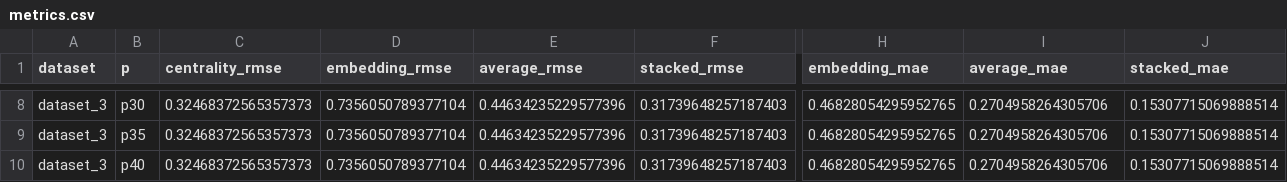
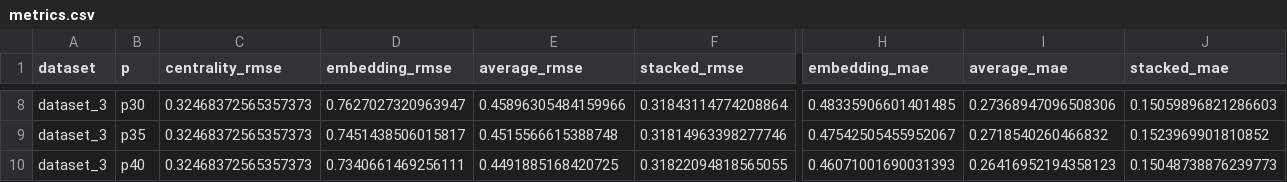
Before and after one commit to RubenCMarques/Using-GNNs-to-minimize-systemic-risk, a CSV file: src/data/predictions/dataset_3/ensemble/metrics.csv, drawn as a sheet; only a part is shown, gaps mark what is left out; the diff covers the shown part only; the diff names each change by its address in the sheet, - before the commit and + after, or states it on an @@ line.

```diff
--- a/src/data/predictions/dataset_3/ensemble/metrics.csv
+++ b/src/data/predictions/dataset_3/ensemble/metrics.csv
-D8 (embedding_rmse): 0.7356050789377104
+D8 (embedding_rmse): 0.7627027320963947
-E8 (average_rmse): 0.44634235229577396
+E8 (average_rmse): 0.45896305484159966
-F8 (stacked_rmse): 0.31739648257187403
+F8 (stacked_rmse): 0.31843114774208864
-H8 (embedding_mae): 0.46828054295952765
+H8 (embedding_mae): 0.48335906601401485
-I8 (average_mae): 0.2704958264305706
+I8 (average_mae): 0.27368947096508306
-J8 (stacked_mae): 0.15307715069888514
+J8 (stacked_mae): 0.15059896821286603
-D9 (embedding_rmse): 0.7356050789377104
+D9 (embedding_rmse): 0.7451438506015817
-E9 (average_rmse): 0.44634235229577396
+E9 (average_rmse): 0.4515566615388748
-F9 (stacked_rmse): 0.31739648257187403
+F9 (stacked_rmse): 0.31814963398277746
-H9 (embedding_mae): 0.46828054295952765
+H9 (embedding_mae): 0.47542505455952067
-I9 (average_mae): 0.2704958264305706
+I9 (average_mae): 0.2718540260466832
-J9 (stacked_mae): 0.15307715069888514
+J9 (stacked_mae): 0.1523969901810852
-D10 (embedding_rmse): 0.7356050789377104
+D10 (embedding_rmse): 0.7340661469256111
-E10 (average_rmse): 0.44634235229577396
+E10 (average_rmse): 0.4491885168420725
-F10 (stacked_rmse): 0.31739648257187403
+F10 (stacked_rmse): 0.31822094818565055
-H10 (embedding_mae): 0.46828054295952765
+H10 (embedding_mae): 0.46071001690031393
-I10 (average_mae): 0.2704958264305706
+I10 (average_mae): 0.26416952194358123
-J10 (stacked_mae): 0.15307715069888514
+J10 (stacked_mae): 0.15048738876239773
```
Also changed, not shown: 30 edited cells elsewhere in this file, src/data/predictions/07_p_comparison/combined_metrics.csv, src/data/predictions/dataset_2/embedding_threshold/metrics.csv, 37 other files.
